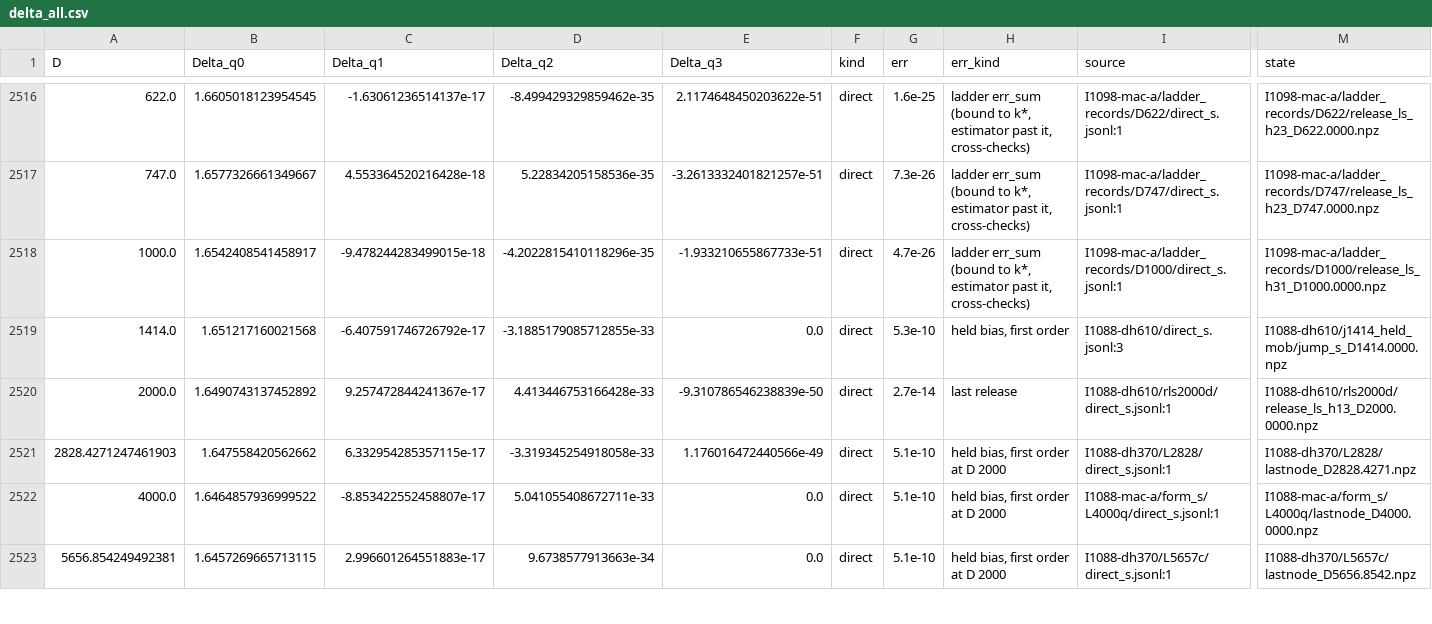
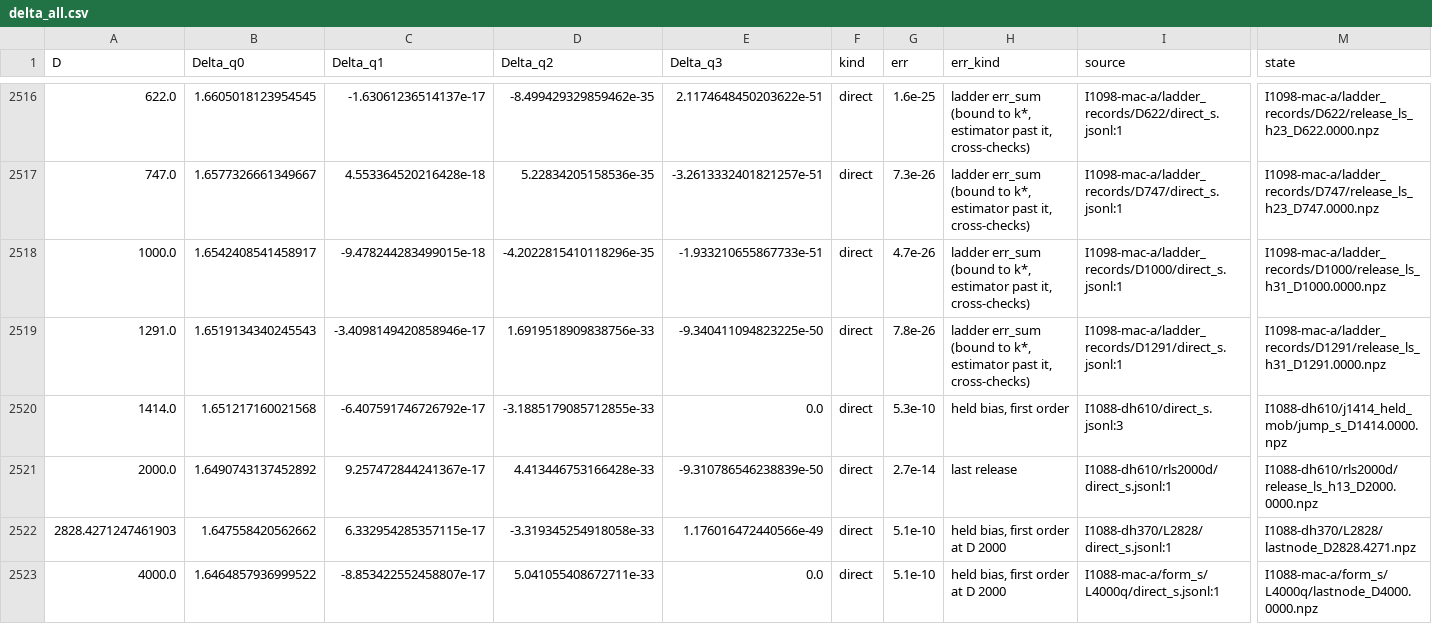
Before and after one commit to nmoinvaz/choptuik-large-d, a CSV file: hp/data/delta_all.csv, drawn as a sheet; only a part is shown, gaps mark what is left out; the shorter side is filled out with more unchanged rows; rows hold the shown columns only; the diff names each change by its address in the sheet, - before the commit and + after, or states it on an @@ line.

Commit message:
Delta tables: #1098's ladder record at D 1291
The full direct solve at D 1291 (Moebius horizon, M 32 to h13, M 48 tail, kmax 31) from raw
f5f231c38, I1098-mac-a/ladder_records/D1291, err_sum 7.8e-26. Built on raw a4f16c63 with the
I1088-* folders and the ladder records overlaid (#1097).

```diff
--- a/hp/data/delta_all.csv
+++ b/hp/data/delta_all.csv
+row 2519: 1291.0 | 1.6519134340245543 | -3.4098149420858946e-17 | 1.6919518909838756e-33 | -9.340411094823225e-50 | direct | 7.8e-26 | ladder err_sum (bound to k*, estimator past it, cross-checks) | I1098-mac-a/ladder_records/D1291/direct_s.jsonl:1 | I1098-mac-a/ladder_records/D1291/release_ls_h31_D1291.0000.npz
```
Also changed, not shown: all_values.csv.
